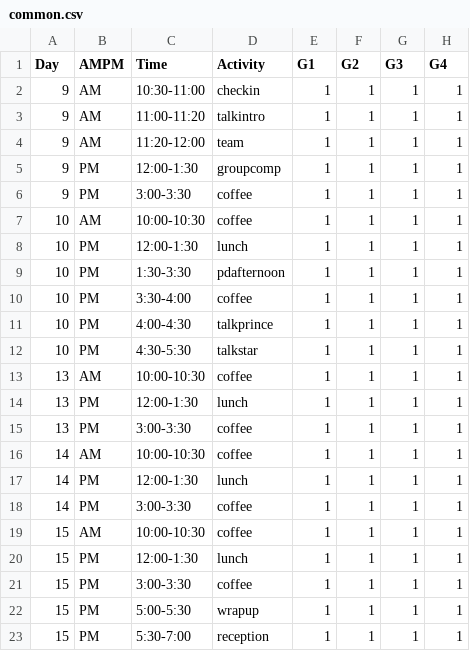
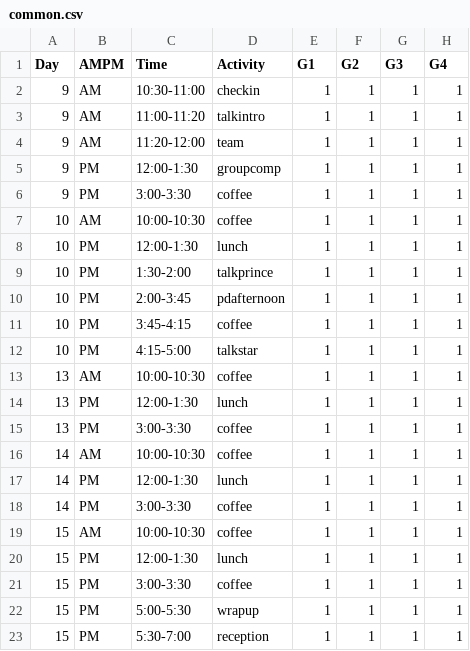
Before and after one commit to jnovembre/BSD-QBio7, a CSV file: schedule/code_generate_schedule/tables/common.csv, drawn as a sheet; only a part is shown; the diff names each change by its address in the sheet, - before the commit and + after, or states it on an @@ line.

Commit message:
Updated Friday schedule; fix rendering

```diff
--- a/schedule/code_generate_schedule/tables/common.csv
+++ b/schedule/code_generate_schedule/tables/common.csv
-C9 (Time): 1:30-3:30
+C9 (Time): 1:30-2:00
-D9 (Activity): pdafternoon
+D9 (Activity): talkprince
-C10 (Time): 3:30-4:00
+C10 (Time): 2:00-3:45
-D10 (Activity): coffee
+D10 (Activity): pdafternoon
-C11 (Time): 4:00-4:30
+C11 (Time): 3:45-4:15
-D11 (Activity): talkprince
+D11 (Activity): coffee
-C12 (Time): 4:30-5:30
+C12 (Time): 4:15-5:00
```
Also changed, not shown: 26 other files.
